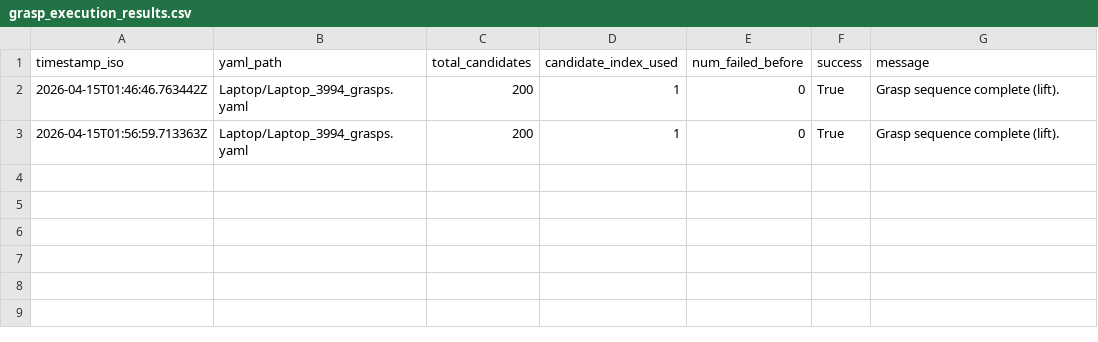
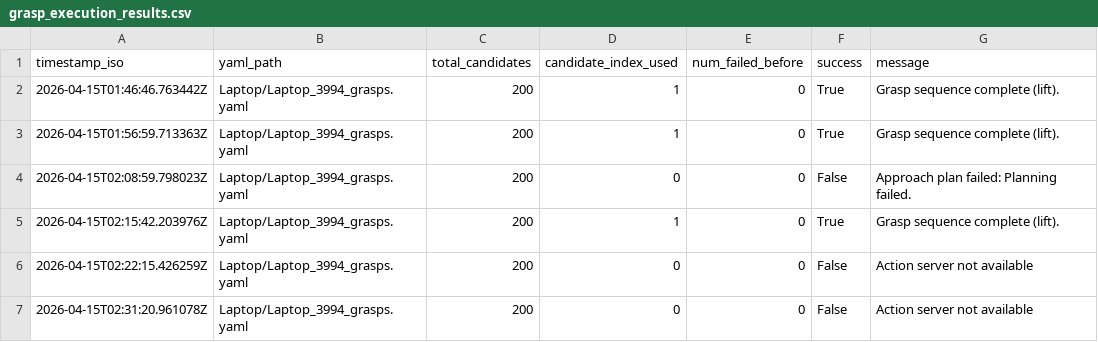
Before and after one commit to Zevzzz/HA-Lab-WP3-Manipulation, a CSV file: data/data/logs/grasp_execution_results.csv, drawn as a sheet; the diff names each change by its address in the sheet, - before the commit and + after, or states it on an @@ line.

```diff
--- a/data/data/logs/grasp_execution_results.csv
+++ b/data/data/logs/grasp_execution_results.csv
+row 4: 2026-04-15T02:08:59.798023Z | Laptop/Laptop_3994_grasps.yaml | 200 | 0 | 0 | False | Approach plan failed: Planning failed.
+row 5: 2026-04-15T02:15:42.203976Z | Laptop/Laptop_3994_grasps.yaml | 200 | 1 | 0 | True | Grasp sequence complete (lift).
+row 6: 2026-04-15T02:22:15.426259Z | Laptop/Laptop_3994_grasps.yaml | 200 | 0 | 0 | False | Action server not available
+row 7: 2026-04-15T02:31:20.961078Z | Laptop/Laptop_3994_grasps.yaml | 200 | 0 | 0 | False | Action server not available
```
Also changed, not shown: data/logs/graspgen_generations.csv, 30 other files.
